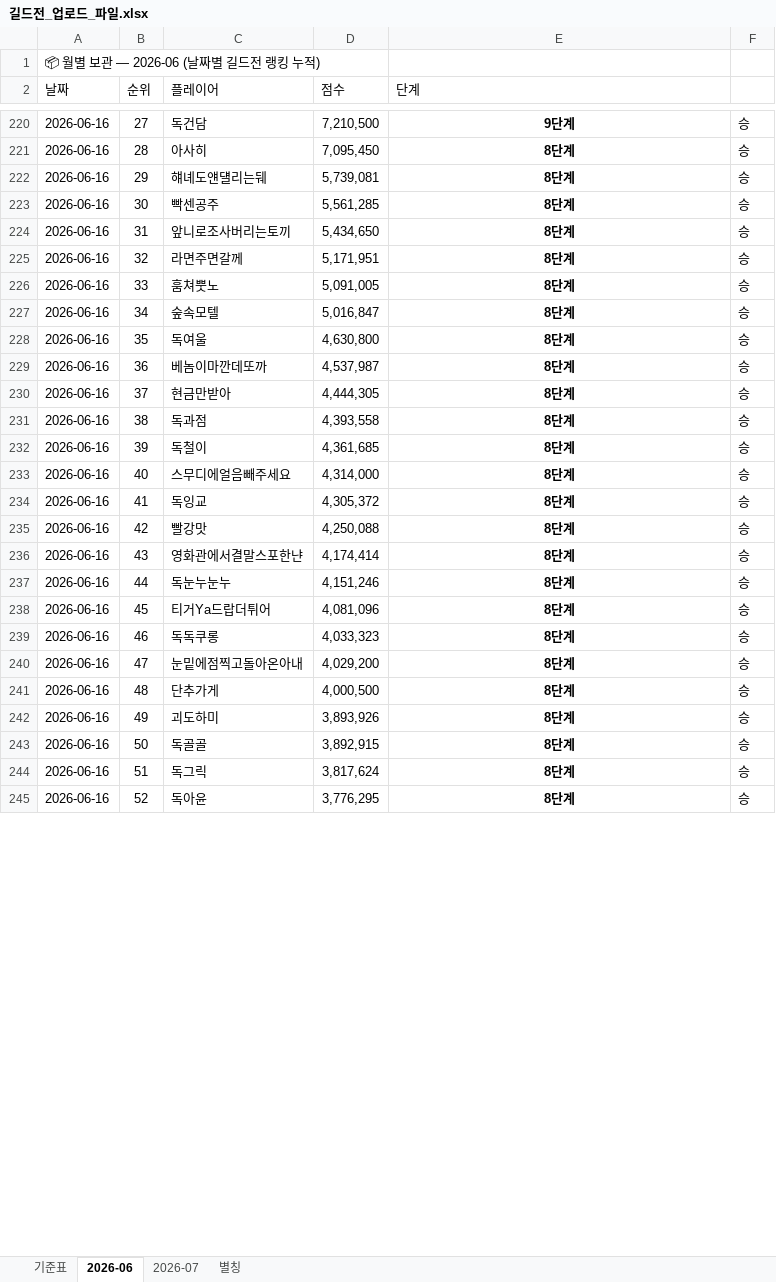
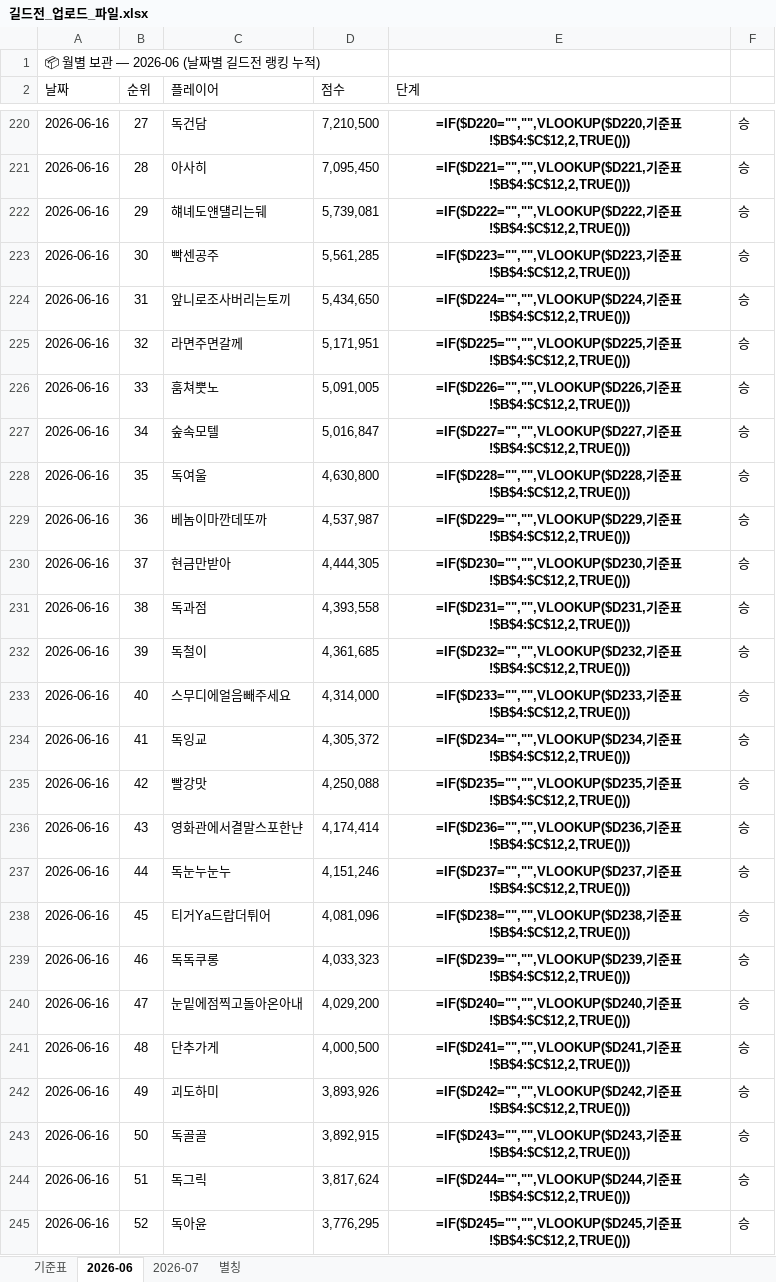
Before and after one commit to 88view/guild-war, an Excel workbook: 길드전_업로드_파일.xlsx, sheet 2026-06, drawn as a sheet; only a part is shown, gaps mark what is left out; values as stored, in another font and other column widths than the file's, no borders; formulas without a stored value are shown as written; the diff covers the shown part only; the diff names each change by its address in the sheet, - before the commit and + after, or states it on an @@ line.

```diff
--- a/길드전_업로드_파일.xlsx (sheet 2026-06)
+++ b/길드전_업로드_파일.xlsx (sheet 2026-06)
-E220 (단계): 9단계
+E220 (단계): =IF($D220="","",VLOOKUP($D220,기준표!$B$4:$C$12,2,TRUE()))
-E221 (단계): 8단계
+E221 (단계): =IF($D221="","",VLOOKUP($D221,기준표!$B$4:$C$12,2,TRUE()))
-E222 (단계): 8단계
+E222 (단계): =IF($D222="","",VLOOKUP($D222,기준표!$B$4:$C$12,2,TRUE()))
-E223 (단계): 8단계
+E223 (단계): =IF($D223="","",VLOOKUP($D223,기준표!$B$4:$C$12,2,TRUE()))
-E224 (단계): 8단계
+E224 (단계): =IF($D224="","",VLOOKUP($D224,기준표!$B$4:$C$12,2,TRUE()))
-E225 (단계): 8단계
+E225 (단계): =IF($D225="","",VLOOKUP($D225,기준표!$B$4:$C$12,2,TRUE()))
-E226 (단계): 8단계
+E226 (단계): =IF($D226="","",VLOOKUP($D226,기준표!$B$4:$C$12,2,TRUE()))
-E227 (단계): 8단계
+E227 (단계): =IF($D227="","",VLOOKUP($D227,기준표!$B$4:$C$12,2,TRUE()))
-E228 (단계): 8단계
+E228 (단계): =IF($D228="","",VLOOKUP($D228,기준표!$B$4:$C$12,2,TRUE()))
-E229 (단계): 8단계
+E229 (단계): =IF($D229="","",VLOOKUP($D229,기준표!$B$4:$C$12,2,TRUE()))
-E230 (단계): 8단계
+E230 (단계): =IF($D230="","",VLOOKUP($D230,기준표!$B$4:$C$12,2,TRUE()))
-E231 (단계): 8단계
+E231 (단계): =IF($D231="","",VLOOKUP($D231,기준표!$B$4:$C$12,2,TRUE()))
-E232 (단계): 8단계
+E232 (단계): =IF($D232="","",VLOOKUP($D232,기준표!$B$4:$C$12,2,TRUE()))
-E233 (단계): 8단계
+E233 (단계): =IF($D233="","",VLOOKUP($D233,기준표!$B$4:$C$12,2,TRUE()))
-E234 (단계): 8단계
+E234 (단계): =IF($D234="","",VLOOKUP($D234,기준표!$B$4:$C$12,2,TRUE()))
-E235 (단계): 8단계
+E235 (단계): =IF($D235="","",VLOOKUP($D235,기준표!$B$4:$C$12,2,TRUE()))
-E236 (단계): 8단계
+E236 (단계): =IF($D236="","",VLOOKUP($D236,기준표!$B$4:$C$12,2,TRUE()))
-E237 (단계): 8단계
+E237 (단계): =IF($D237="","",VLOOKUP($D237,기준표!$B$4:$C$12,2,TRUE()))
-E238 (단계): 8단계
+E238 (단계): =IF($D238="","",VLOOKUP($D238,기준표!$B$4:$C$12,2,TRUE()))
-E239 (단계): 8단계
+E239 (단계): =IF($D239="","",VLOOKUP($D239,기준표!$B$4:$C$12,2,TRUE()))
-E240 (단계): 8단계
+E240 (단계): =IF($D240="","",VLOOKUP($D240,기준표!$B$4:$C$12,2,TRUE()))
-E241 (단계): 8단계
+E241 (단계): =IF($D241="","",VLOOKUP($D241,기준표!$B$4:$C$12,2,TRUE()))
-E242 (단계): 8단계
+E242 (단계): =IF($D242="","",VLOOKUP($D242,기준표!$B$4:$C$12,2,TRUE()))
-E243 (단계): 8단계
+E243 (단계): =IF($D243="","",VLOOKUP($D243,기준표!$B$4:$C$12,2,TRUE()))
-E244 (단계): 8단계
+E244 (단계): =IF($D244="","",VLOOKUP($D244,기준표!$B$4:$C$12,2,TRUE()))
-E245 (단계): 8단계
+E245 (단계): =IF($D245="","",VLOOKUP($D245,기준표!$B$4:$C$12,2,TRUE()))
```
Also changed, not shown: 740 edited cells elsewhere in this sheet, sheet 2026-07.
